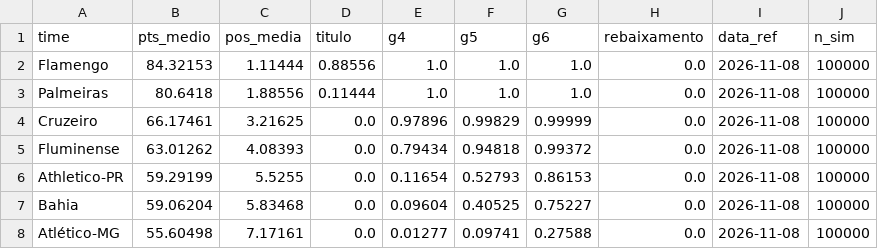
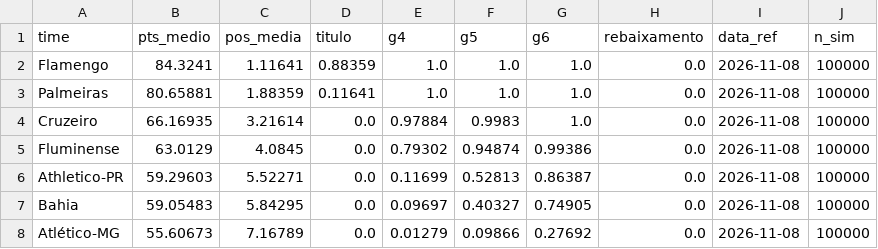
Before and after one commit to AndreiGitH/brasileirao-probabilidades, a CSV file: data/processed/simulacoes/2026-11-08.csv, drawn as a sheet; only a part is shown; the diff covers the shown part only.

```diff
--- a/data/processed/simulacoes/2026-11-08.csv
+++ b/data/processed/simulacoes/2026-11-08.csv
@@ -1,8 +1,8 @@
 time,pts_medio,pos_media,titulo,g4,g5,g6,rebaixamento,data_ref,n_sim
-Flamengo,84.32153,1.11444,0.88556,1.0,1.0,1.0,0.0,2026-11-08,100000
-Palmeiras,80.6418,1.88556,0.11444,1.0,1.0,1.0,0.0,2026-11-08,100000
-Cruzeiro,66.17461,3.21625,0.0,0.97896,0.99829,0.99999,0.0,2026-11-08,100000
-Fluminense,63.01262,4.08393,0.0,0.79434,0.94818,0.99372,0.0,2026-11-08,100000
-Athletico-PR,59.29199,5.5255,0.0,0.11654,0.52793,0.86153,0.0,2026-11-08,100000
-Bahia,59.06204,5.83468,0.0,0.09604,0.40525,0.75227,0.0,2026-11-08,100000
-Atlético-MG,55.60498,7.17161,0.0,0.01277,0.09741,0.27588,0.0,2026-11-08,100000
+Flamengo,84.3241,1.11641,0.88359,1.0,1.0,1.0,0.0,2026-11-08,100000
+Palmeiras,80.65881,1.88359,0.11641,1.0,1.0,1.0,0.0,2026-11-08,100000
+Cruzeiro,66.16935,3.21614,0.0,0.97884,0.9983,1.0,0.0,2026-11-08,100000
+Fluminense,63.0129,4.0845,0.0,0.79302,0.94874,0.99386,0.0,2026-11-08,100000
+Athletico-PR,59.29603,5.52271,0.0,0.11699,0.52813,0.86387,0.0,2026-11-08,100000
+Bahia,59.05483,5.84295,0.0,0.09697,0.40327,0.74905,0.0,2026-11-08,100000
+Atlético-MG,55.60673,7.16789,0.0,0.01279,0.09866,0.27692,0.0,2026-11-08,100000
```
Also changed, not shown: 45 edited cells elsewhere in this file, data/processed/simulacoes/2026-11-08_jogos.csv, data/processed/simulacoes/2026-11-08_posicoes.csv, 2 other files.
